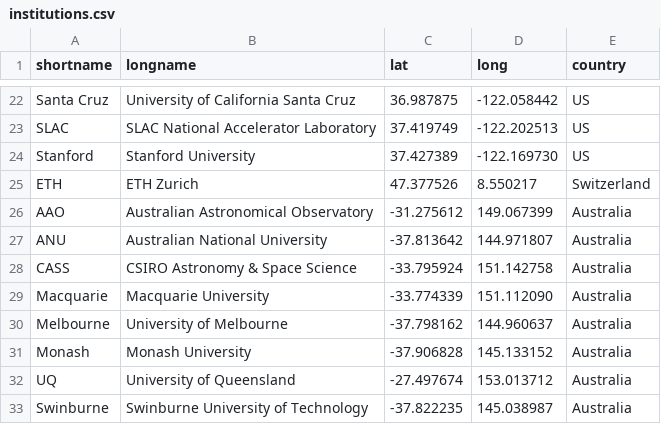
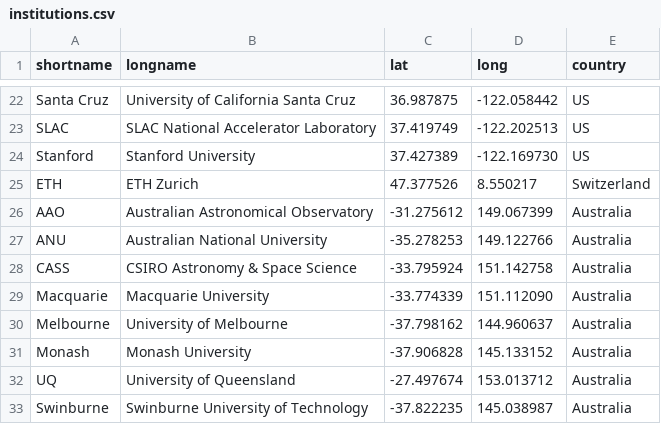
Before and after one commit to Samreay/Samreay, a CSV file: static/notebooks/desinstitutions/institutions.csv, drawn as a sheet; only a part is shown, gaps mark what is left out.

```diff
--- a/static/notebooks/desinstitutions/institutions.csv
+++ b/static/notebooks/desinstitutions/institutions.csv
@@ -26,3 +26,3 @@ ETH,ETH Zurich,47.377526,8.550217,Switzerland
 AAO,Australian Astronomical Observatory,-31.275612,149.067399,Australia
-ANU,Australian National University,-37.813642,144.971807,Australia
+ANU,Australian National University,-35.278253,149.122766,Australia
 CASS,CSIRO Astronomy & Space Science,-33.795924,151.142758,Australia
```
Also changed, not shown: 8 other files.
